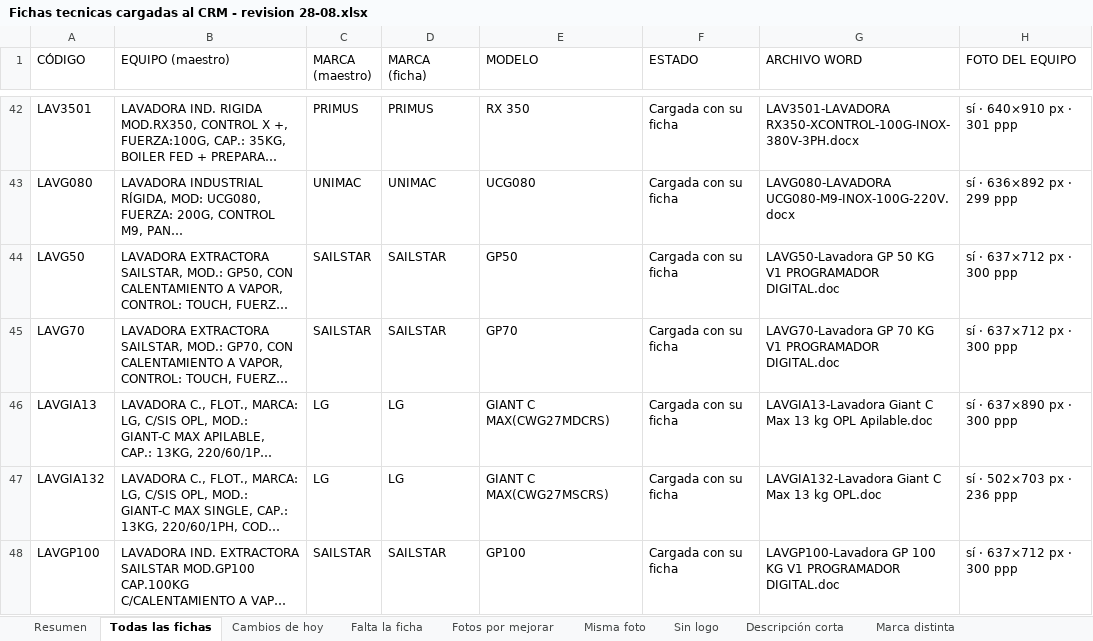
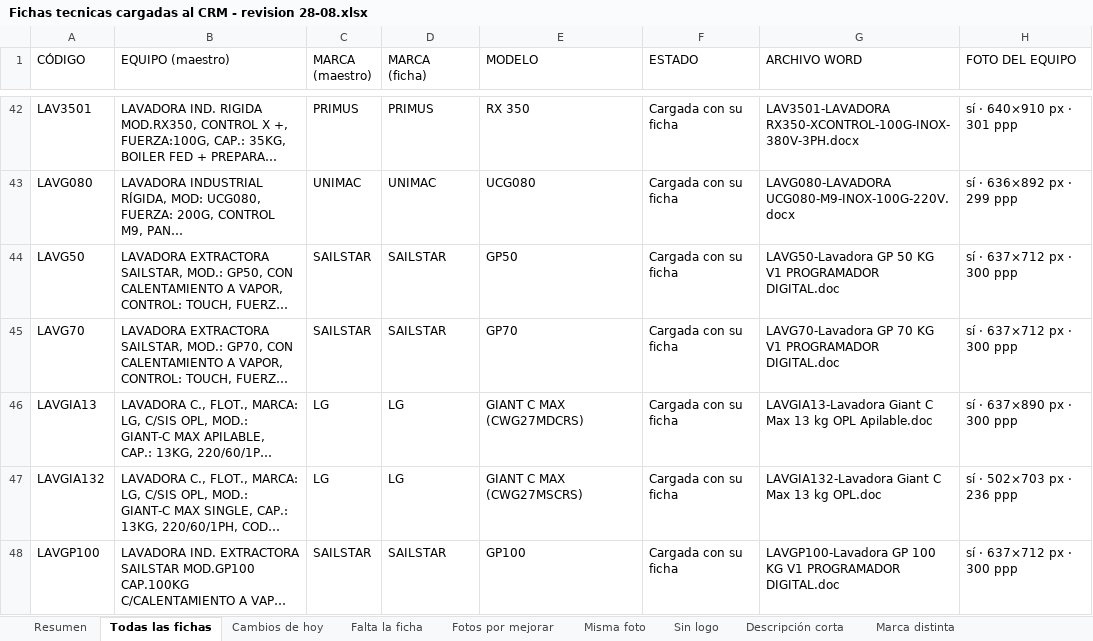
Before and after one commit to Efameinsa/crm-efameinsa, an Excel workbook: docs/Fichas tecnicas cargadas al CRM - revision 28-08.xlsx, sheet Todas las fichas, drawn as a sheet; only a part is shown, gaps mark what is left out; long unchanged cells end in …; values as stored, in another font and other column widths than the file's, no borders; ↵ is a line break in a cell; the diff covers the shown part only; the diff names each change by its address in the sheet, - before the commit and + after, or states it on an @@ line.

```diff
--- a/docs/Fichas tecnicas cargadas al CRM - revision 28-08.xlsx (sheet Todas las fichas)
+++ b/docs/Fichas tecnicas cargadas al CRM - revision 28-08.xlsx (sheet Todas las fichas)
-E46 (MODELO): GIANT C MAX(CWG27MDCRS)
+E46 (MODELO): GIANT C MAX ↵ (CWG27MDCRS)
-E47 (MODELO): GIANT C MAX(CWG27MSCRS)
+E47 (MODELO): GIANT C MAX ↵ (CWG27MSCRS)
```
Also changed, not shown: 8 edited cells elsewhere in this sheet, 5 other files.
